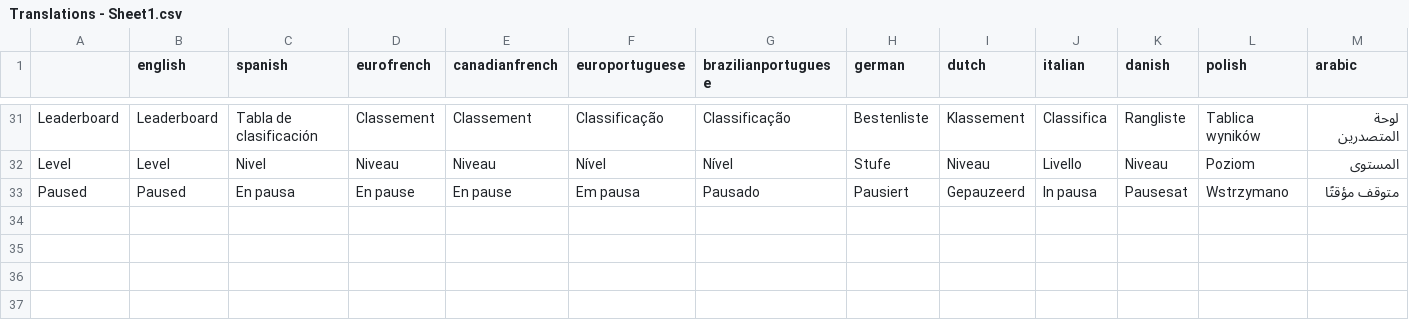
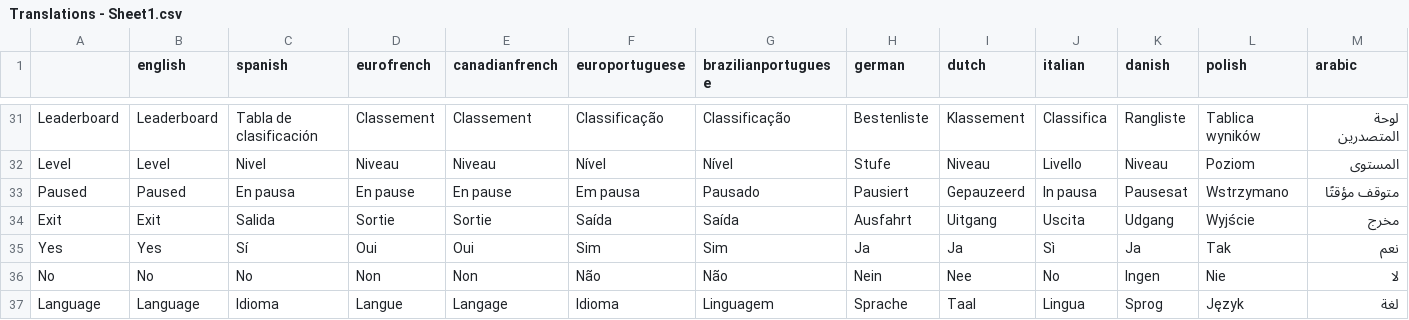
Before and after one commit to knandakumar25/frog_jumper, a CSV file: assets/translations/Translations - Sheet1.csv, drawn as a sheet; only a part is shown, gaps mark what is left out; rows hold the shown columns only; the diff names each change by its address in the sheet, - before the commit and + after, or states it on an @@ line.

```diff
--- a/assets/translations/Translations - Sheet1.csv
+++ b/assets/translations/Translations - Sheet1.csv
+row 34: Exit | Exit | Salida | Sortie | Sortie | Saída | Saída | Ausfahrt | Uitgang | Uscita | Udgang | Wyjście | مخرج
+row 35: Yes | Yes | Sí | Oui | Oui | Sim | Sim | Ja | Ja | Sì | Ja | Tak | نعم
+row 36: No | No | No | Non | Non | Não | Não | Nein | Nee | No | Ingen | Nie | لا
+row 37: Language | Language | Idioma | Langue | Langage | Idioma | Linguagem | Sprache | Taal | Lingua | Sprog | Język | لغة
```
Also changed, not shown: 9 other files.
